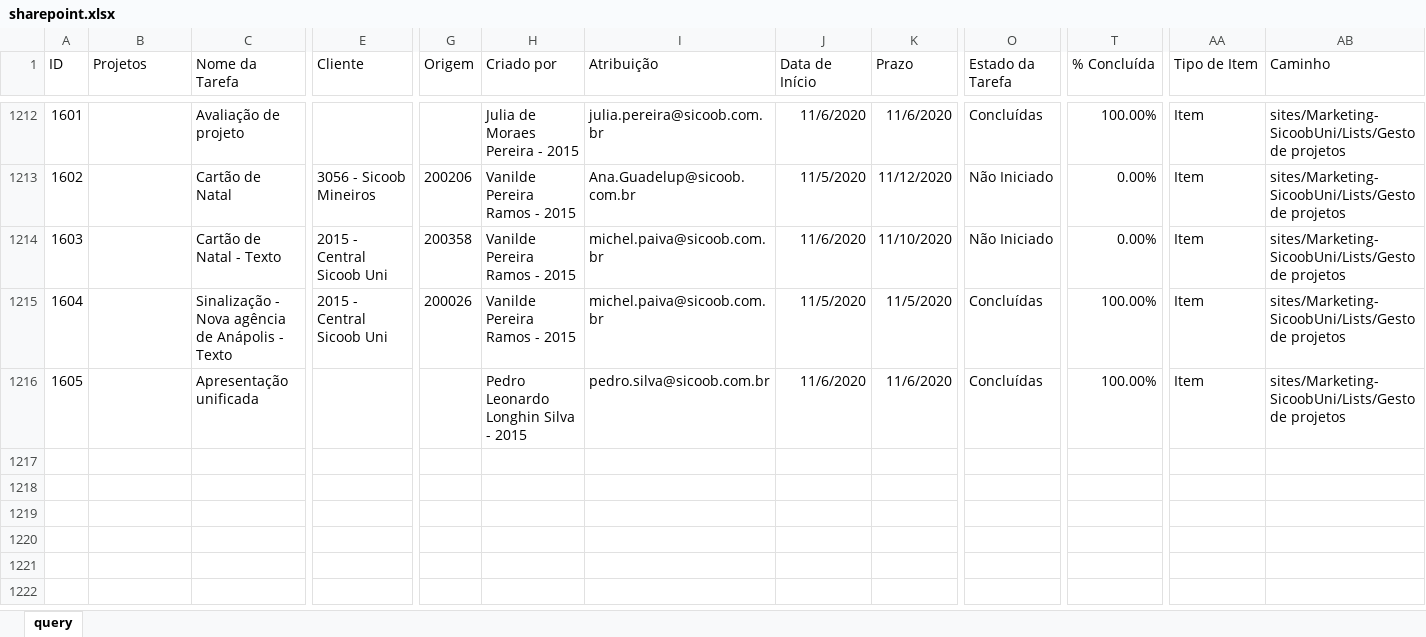
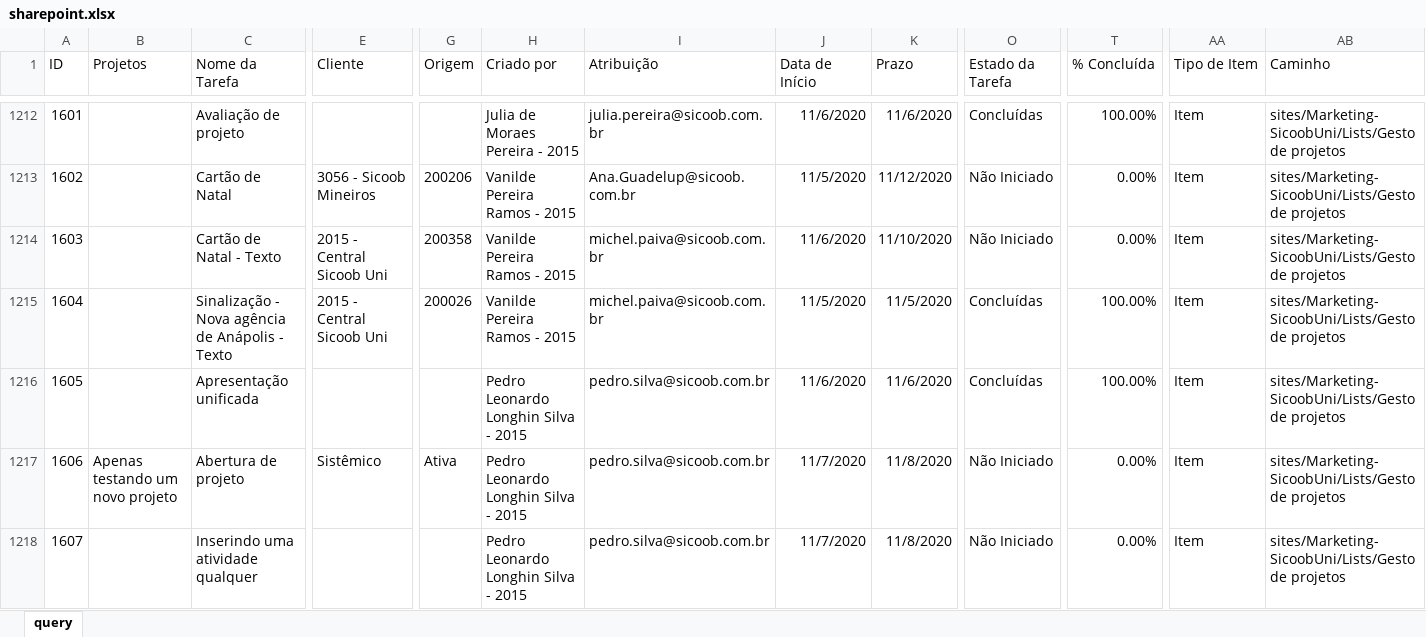
Before and after one commit to pedro-longhin/Repository, an Excel workbook: sharepoint.xlsx, sheet query, drawn as a sheet; only a part is shown, gaps mark what is left out; values as stored, in another font and other column widths than the file's, no borders; table styles not drawn; rows hold the shown columns only; the diff names each change by its address in the sheet, - before the commit and + after, or states it on an @@ line.

Commit message:
sharepoint data

```diff
--- a/sharepoint.xlsx (sheet query)
+++ b/sharepoint.xlsx (sheet query)
+row 1217: 1606 | Apenas testando um novo projeto | Abertura de projeto | Sistêmico | Ativa | Pedro Leonardo Longhin Silva - 2015 | pedro.silva@sicoob.com.br | 11/7/2020 | 11/8/2020 | Não Iniciado | 0.00% | Item | sites/Marketing-SicoobUni/Lists/Gesto de projetos
+row 1218: 1607 |  | Inserindo uma atividade qualquer |  |  | Pedro Leonardo Longhin Silva - 2015 | pedro.silva@sicoob.com.br | 11/7/2020 | 11/8/2020 | Não Iniciado | 0.00% | Item | sites/Marketing-SicoobUni/Lists/Gesto de projetos
```
